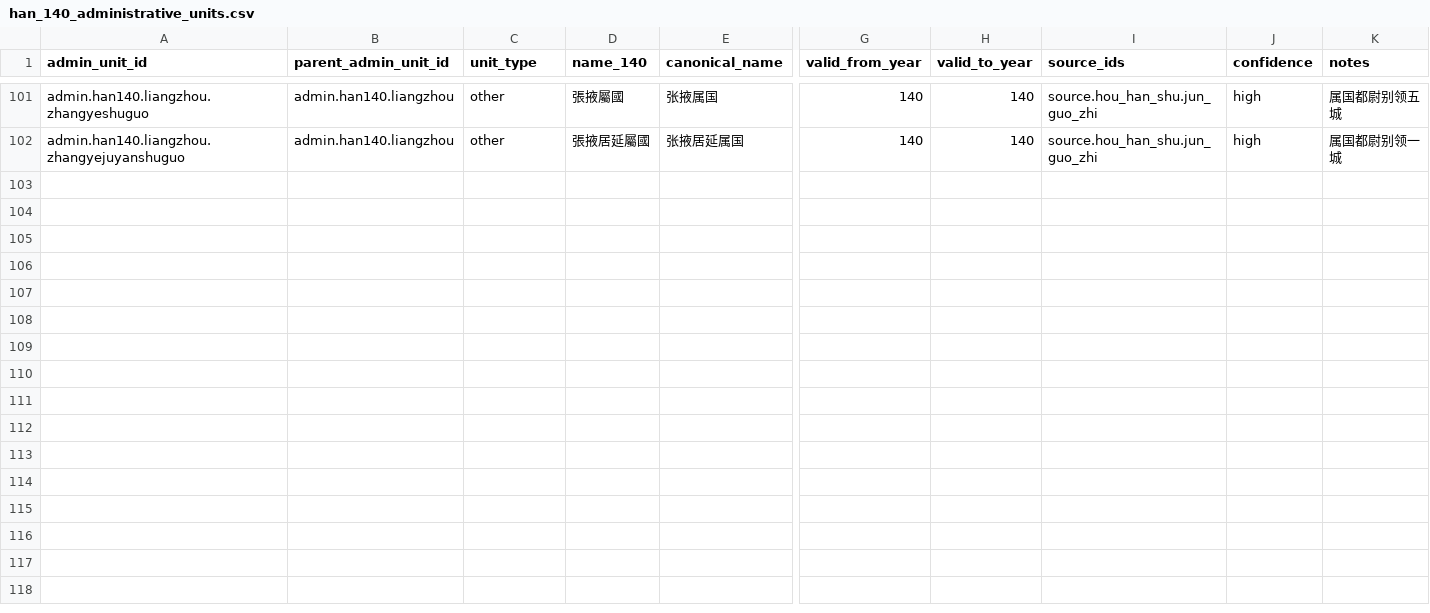
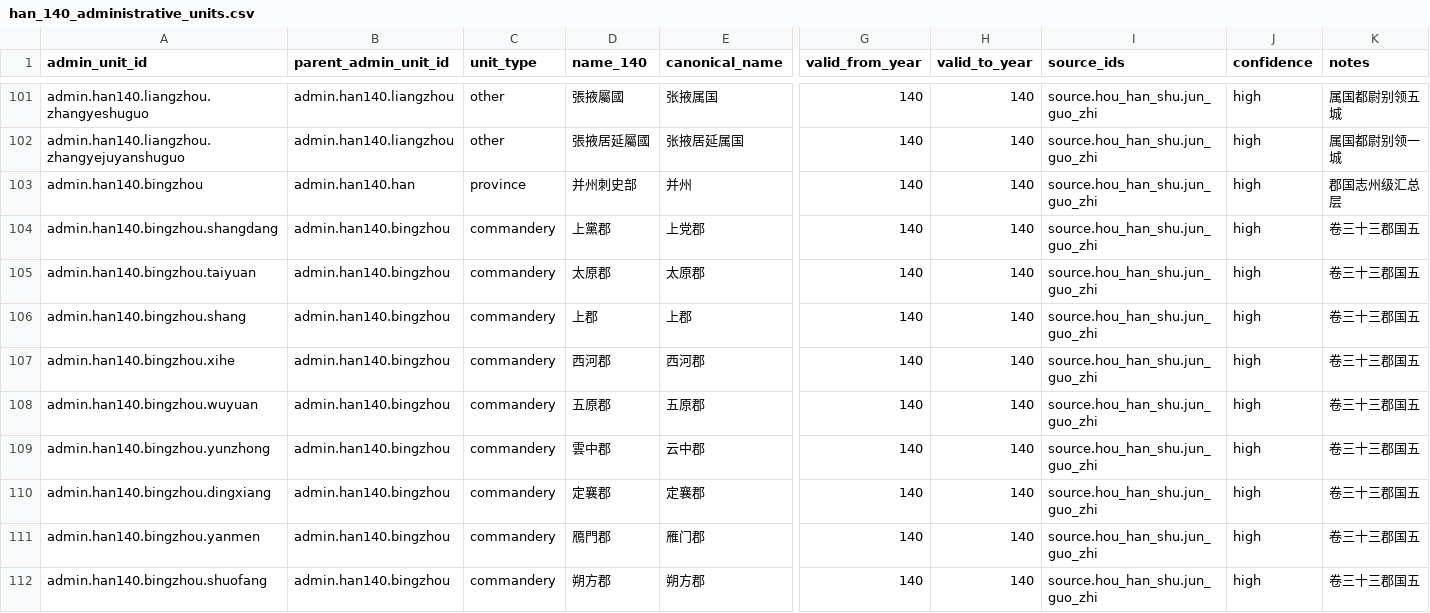
Before and after one commit to xiwenxuan/MandateOfHeroes, a CSV file: Data/HistoricalPopulation/han_140_administrative_units.csv, drawn as a sheet; only a part is shown, gaps mark what is left out; rows hold the shown columns only; the diff names each change by its address in the sheet, - before the commit and + after, or states it on an @@ line.

```diff
--- a/Data/HistoricalPopulation/han_140_administrative_units.csv
+++ b/Data/HistoricalPopulation/han_140_administrative_units.csv
+row 103: admin.han140.bingzhou | admin.han140.han | province | 并州刺史部 | 并州 | 140 | 140 | source.hou_han_shu.jun_guo_zhi | high | 郡国志州级汇总层
+row 104: admin.han140.bingzhou.shangdang | admin.han140.bingzhou | commandery | 上黨郡 | 上党郡 | 140 | 140 | source.hou_han_shu.jun_guo_zhi | high | 卷三十三郡国五
+row 105: admin.han140.bingzhou.taiyuan | admin.han140.bingzhou | commandery | 太原郡 | 太原郡 | 140 | 140 | source.hou_han_shu.jun_guo_zhi | high | 卷三十三郡国五
+row 106: admin.han140.bingzhou.shang | admin.han140.bingzhou | commandery | 上郡 | 上郡 | 140 | 140 | source.hou_han_shu.jun_guo_zhi | high | 卷三十三郡国五
+row 107: admin.han140.bingzhou.xihe | admin.han140.bingzhou | commandery | 西河郡 | 西河郡 | 140 | 140 | source.hou_han_shu.jun_guo_zhi | high | 卷三十三郡国五
+row 108: admin.han140.bingzhou.wuyuan | admin.han140.bingzhou | commandery | 五原郡 | 五原郡 | 140 | 140 | source.hou_han_shu.jun_guo_zhi | high | 卷三十三郡国五
+row 109: admin.han140.bingzhou.yunzhong | admin.han140.bingzhou | commandery | 雲中郡 | 云中郡 | 140 | 140 | source.hou_han_shu.jun_guo_zhi | high | 卷三十三郡国五
+row 110: admin.han140.bingzhou.dingxiang | admin.han140.bingzhou | commandery | 定襄郡 | 定襄郡 | 140 | 140 | source.hou_han_shu.jun_guo_zhi | high | 卷三十三郡国五
+row 111: admin.han140.bingzhou.yanmen | admin.han140.bingzhou | commandery | 鴈門郡 | 雁门郡 | 140 | 140 | source.hou_han_shu.jun_guo_zhi | high | 卷三十三郡国五
+row 112: admin.han140.bingzhou.shuofang | admin.han140.bingzhou | commandery | 朔方郡 | 朔方郡 | 140 | 140 | source.hou_han_shu.jun_guo_zhi | high | 卷三十三郡国五
```
Also changed, not shown: Data/HistoricalPopulation/han_140_population_records.csv, 6 other files.
